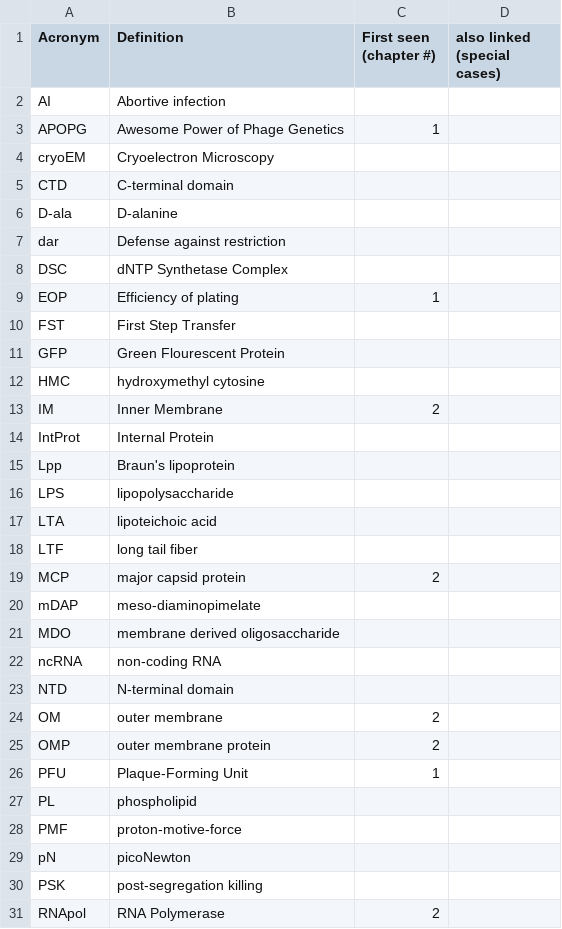
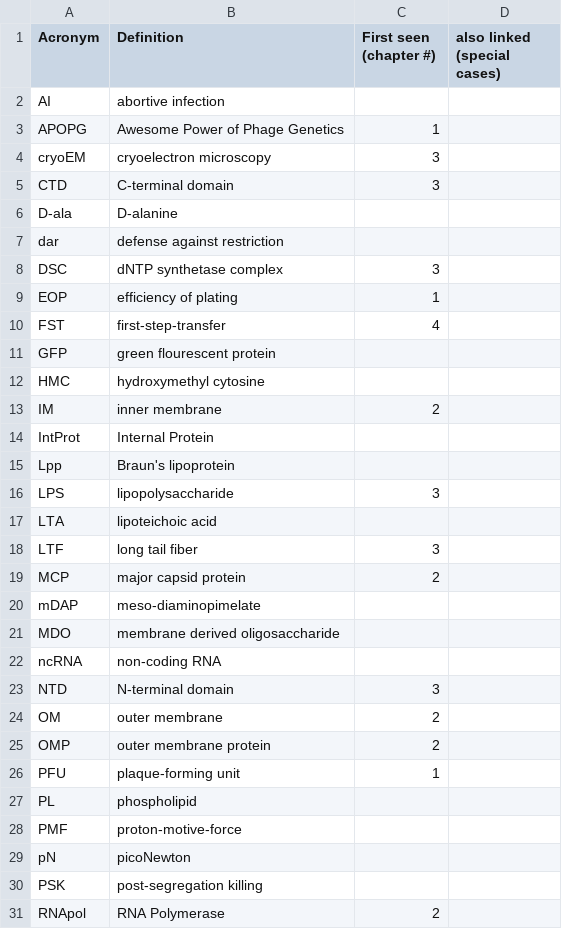
Before and after one commit to TAMU-CPT/LaTeX-styles, a TSV file: extra/Acronyms.tsv, drawn as a sheet; only a part is shown; the diff covers the shown part only.

Commit message:
stop capitalizing acronym defs

```diff
--- a/extra/Acronyms.tsv
+++ b/extra/Acronyms.tsv
@@ -1,19 +1,19 @@
 Acronym	Definition	First seen (chapter #)	also linked (special cases)
-AI	Abortive infection		
+AI	abortive infection		
 APOPG	Awesome Power of Phage Genetics	1	
-cryoEM	Cryoelectron Microscopy		
-CTD	C-terminal domain		
+cryoEM	cryoelectron microscopy	3	
+CTD	C-terminal domain	3	
 D-ala	D-alanine		
-dar	Defense against restriction		
-DSC	dNTP Synthetase Complex		
-EOP	Efficiency of plating	1	
-FST	First Step Transfer		
-GFP	Green Flourescent Protein		
+dar	defense against restriction		
+DSC	dNTP synthetase complex	3	
+EOP	efficiency of plating	1	
+FST	first-step-transfer	4	
+GFP	green flourescent protein		
 HMC	hydroxymethyl cytosine		
-IM	Inner Membrane	2	
+IM	inner membrane	2	
 IntProt	Internal Protein		
 Lpp	Braun's lipoprotein		
-LPS	lipopolysaccharide		
+LPS	lipopolysaccharide	3	
 LTA	lipoteichoic acid		
-LTF	long tail fiber		
+LTF	long tail fiber	3	
 MCP	major capsid protein	2	
@@ -22,6 +22,6 @@ MDO	membrane derived oligosaccharide
 ncRNA	non-coding RNA		
-NTD	N-terminal domain		
+NTD	N-terminal domain	3	
 OM	outer membrane	2	
 OMP	outer membrane protein	2	
-PFU	Plaque-Forming Unit	1	
+PFU	plaque-forming unit	1	
 PL	phospholipid		
```
Also changed, not shown: 8 edited cells elsewhere in this file, extra/Glossary.tsv, 1 other file.
